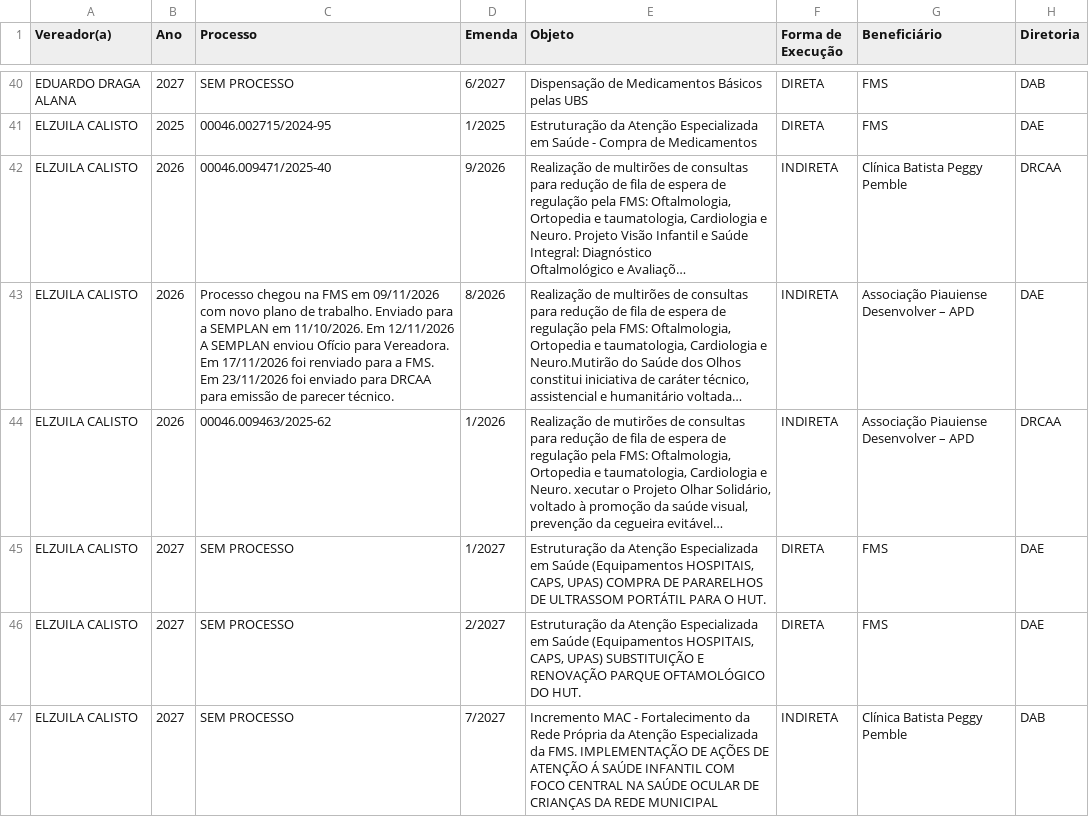
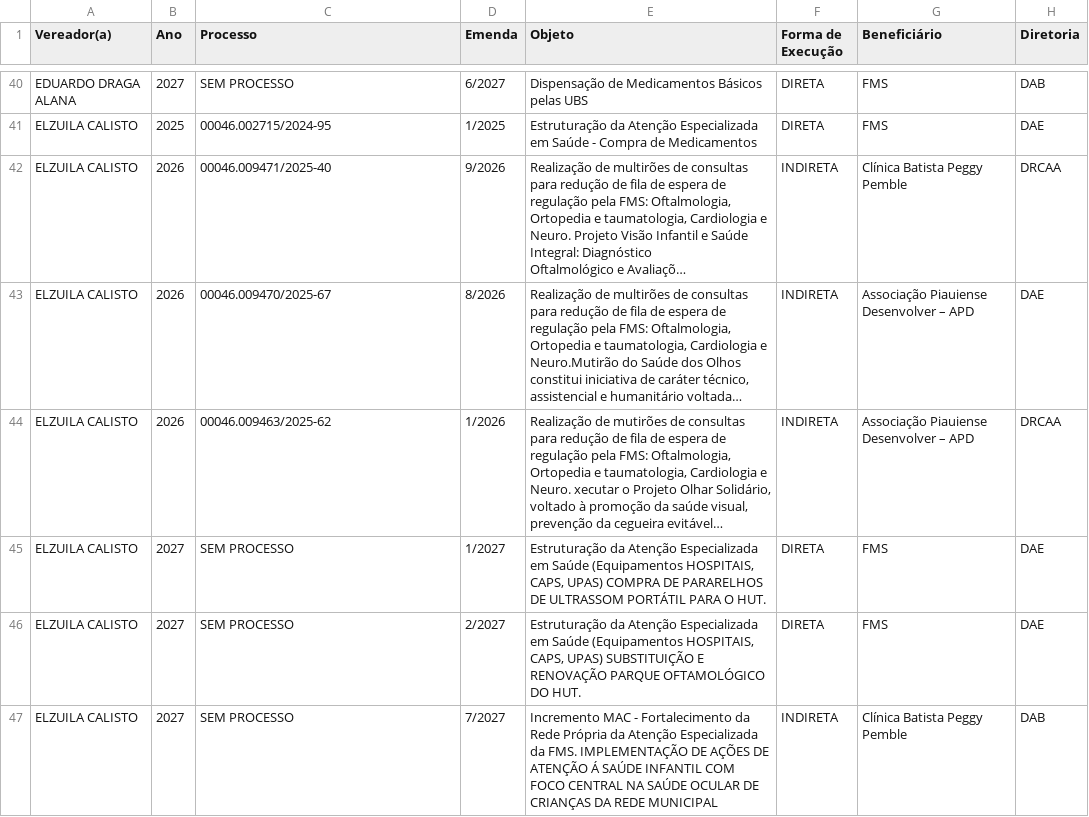
Before and after one commit to danylogalisa-pro/dashboard-emendas, a CSV file: data/emendas.csv, drawn as a sheet; only a part is shown, gaps mark what is left out; long unchanged cells end in …; the diff covers the shown part only; the diff names each change by its address in the sheet, - before the commit and + after, or states it on an @@ line.

```diff
--- a/data/emendas.csv
+++ b/data/emendas.csv
-C43 (Processo): Processo chegou na FMS em 09/11/2026 com novo plano de trabalho. Enviado para a SEMPLAN em 11/10/2026. Em 12/11/2026 A SEMPLAN enviou Ofício para Vereadora. Em 17/11/2026 foi renviado para a FMS. Em 23/11/2026 foi enviado para DRCAA para emissão de parecer técnico.
+C43 (Processo): 00046.009470/2025-67
```
Also changed, not shown: 21 edited cells elsewhere in this file, 2 other files.
